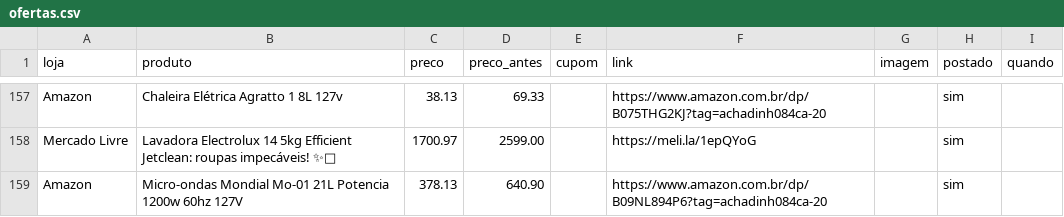
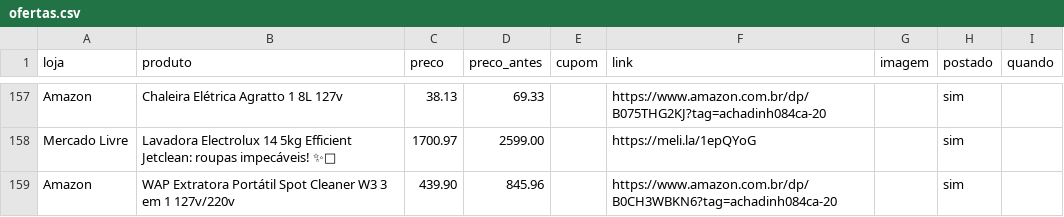
Before and after one commit to achadosindy-web/achadinhosbot, a CSV file: perfis/blackfriday/ofertas.csv, drawn as a sheet; only a part is shown, gaps mark what is left out; removed rows and columns are numbered as before the commit, all else as after; the diff names each change by its address in the sheet, - before the commit and + after, or states it on an @@ line.

```diff
--- a/perfis/blackfriday/ofertas.csv
+++ b/perfis/blackfriday/ofertas.csv
-row 159: Amazon | Micro-ondas Mondial Mo-01 21L Potencia 1200w 60hz 127V | 378.13 | 640.90 |  | https://www.amazon.com.br/dp/B09NL894P6?tag=achadinh084ca-20 |  | sim
+row 159: Amazon | WAP Extratora Portátil Spot Cleaner W3 3 em 1 127v/220v | 439.90 | 845.96 |  | https://www.amazon.com.br/dp/B0CH3WBKN6?tag=achadinh084ca-20 |  | sim
```
Also changed, not shown: 2 other files.
